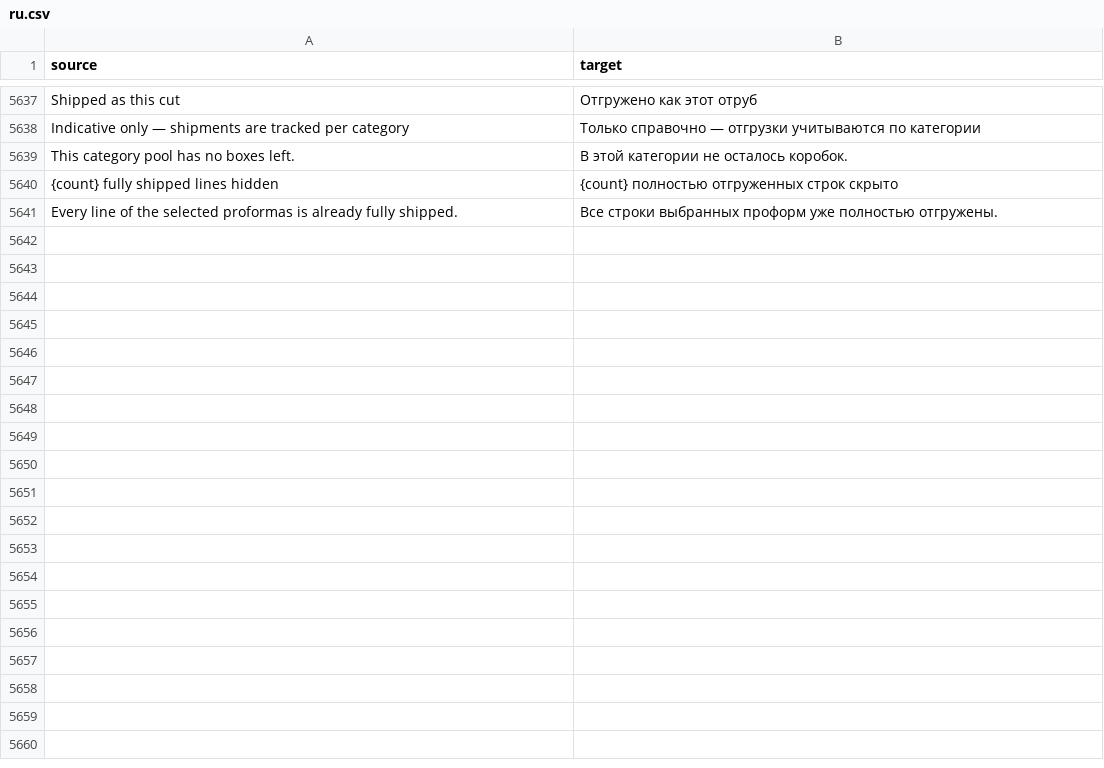
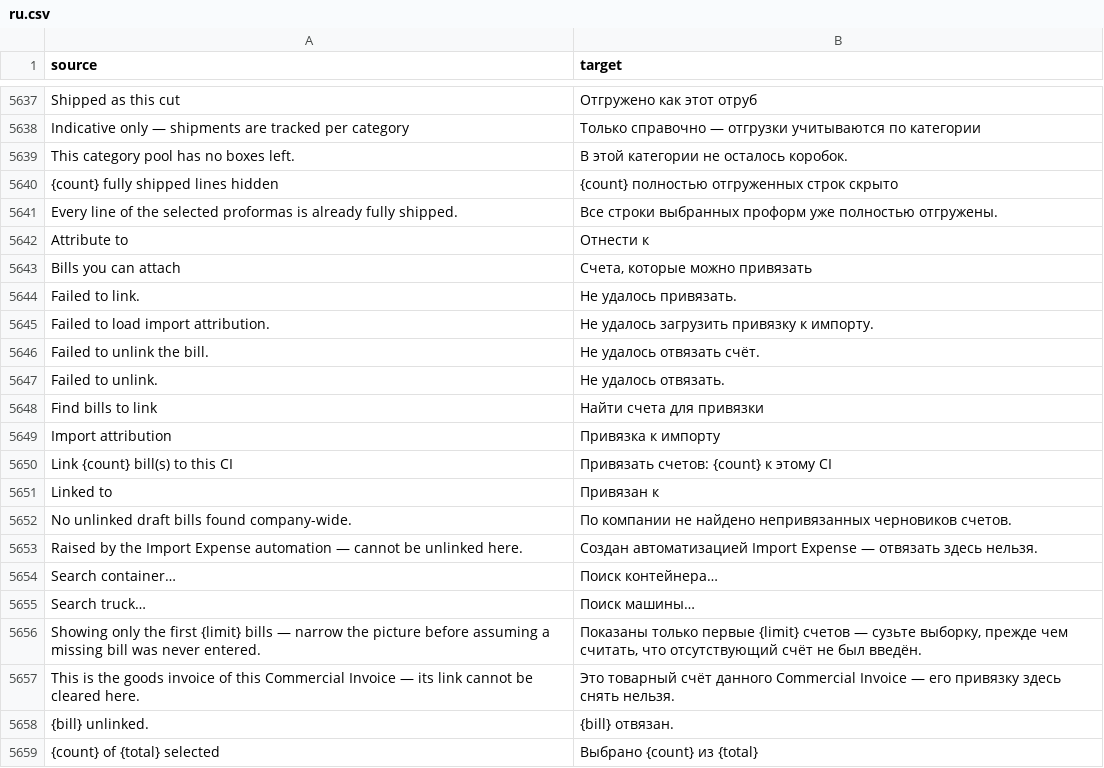
Before and after one commit to zvictory/stabler, a CSV file: stabler/translations/ru.csv, drawn as a sheet; only a part is shown, gaps mark what is left out; the diff names each change by its address in the sheet, - before the commit and + after, or states it on an @@ line.

```diff
--- a/stabler/translations/ru.csv
+++ b/stabler/translations/ru.csv
+row 5642: Attribute to | Отнести к
+row 5643: Bills you can attach | Счета, которые можно привязать
+row 5644: Failed to link. | Не удалось привязать.
+row 5645: Failed to load import attribution. | Не удалось загрузить привязку к импорту.
+row 5646: Failed to unlink the bill. | Не удалось отвязать счёт.
+row 5647: Failed to unlink. | Не удалось отвязать.
+row 5648: Find bills to link | Найти счета для привязки
+row 5649: Import attribution | Привязка к импорту
+row 5650: Link {count} bill(s) to this CI | Привязать счетов: {count} к этому CI
+row 5651: Linked to | Привязан к
+row 5652: No unlinked draft bills found company-wide. | По компании не найдено непривязанных черновиков счетов.
+row 5653: Raised by the Import Expense automation — cannot be unlinked here. | Создан автоматизацией Import Expense — отвязать здесь нельзя.
+row 5654: Search container… | Поиск контейнера…
+row 5655: Search truck… | Поиск машины…
+row 5656: Showing only the first {limit} bills — narrow the picture before assuming a missing bill was never entered. | Показаны только первые {limit} счетов — сузьте выборку, прежде чем считать, что отсутствующий счёт не был введён.
+row 5657: This is the goods invoice of this Commercial Invoice — its link cannot be cleared here. | Это товарный счёт данного Commercial Invoice — его привязку здесь снять нельзя.
+row 5658: {bill} unlinked. | {bill} отвязан.
+row 5659: {count} of {total} selected | Выбрано {count} из {total}
```
Also changed, not shown: stabler/translations/en.csv, stabler/translations/tr.csv, 16 other files.
